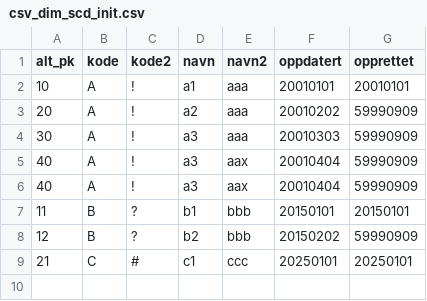
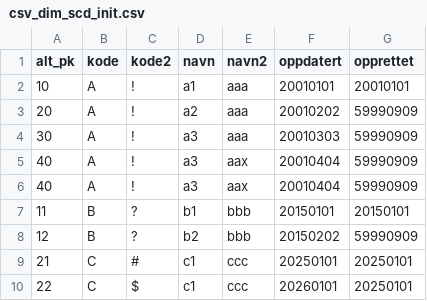
Before and after one commit to navikt/dbt-dvh-macros, a CSV file: integration-tests/seeds/csv_dim_scd_init.csv, drawn as a sheet; the diff names each change by its address in the sheet, - before the commit and + after, or states it on an @@ line.

Commit message:
endre csv

```diff
--- a/integration-tests/seeds/csv_dim_scd_init.csv
+++ b/integration-tests/seeds/csv_dim_scd_init.csv
+row 10: 22 | C | $ | c1 | ccc | 20260101 | 20250101
```
